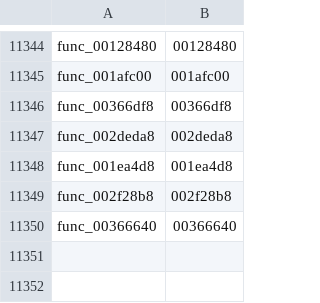
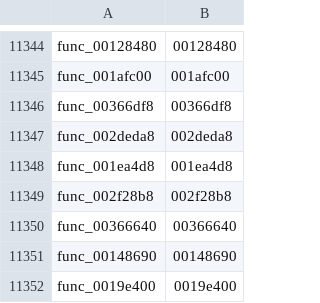
Before and after one commit to zcroker/kh2, a TSV file: functions.tsv, drawn as a sheet; only a part is shown, gaps mark what is left out.

```diff
--- a/functions.tsv
+++ b/functions.tsv
@@ -11350 +11350,3 @@ func_002f28b8	002f28b8
 func_00366640	00366640
+func_00148690	00148690
+func_0019e400	0019e400
```
Also changed, not shown: 2 other files.
